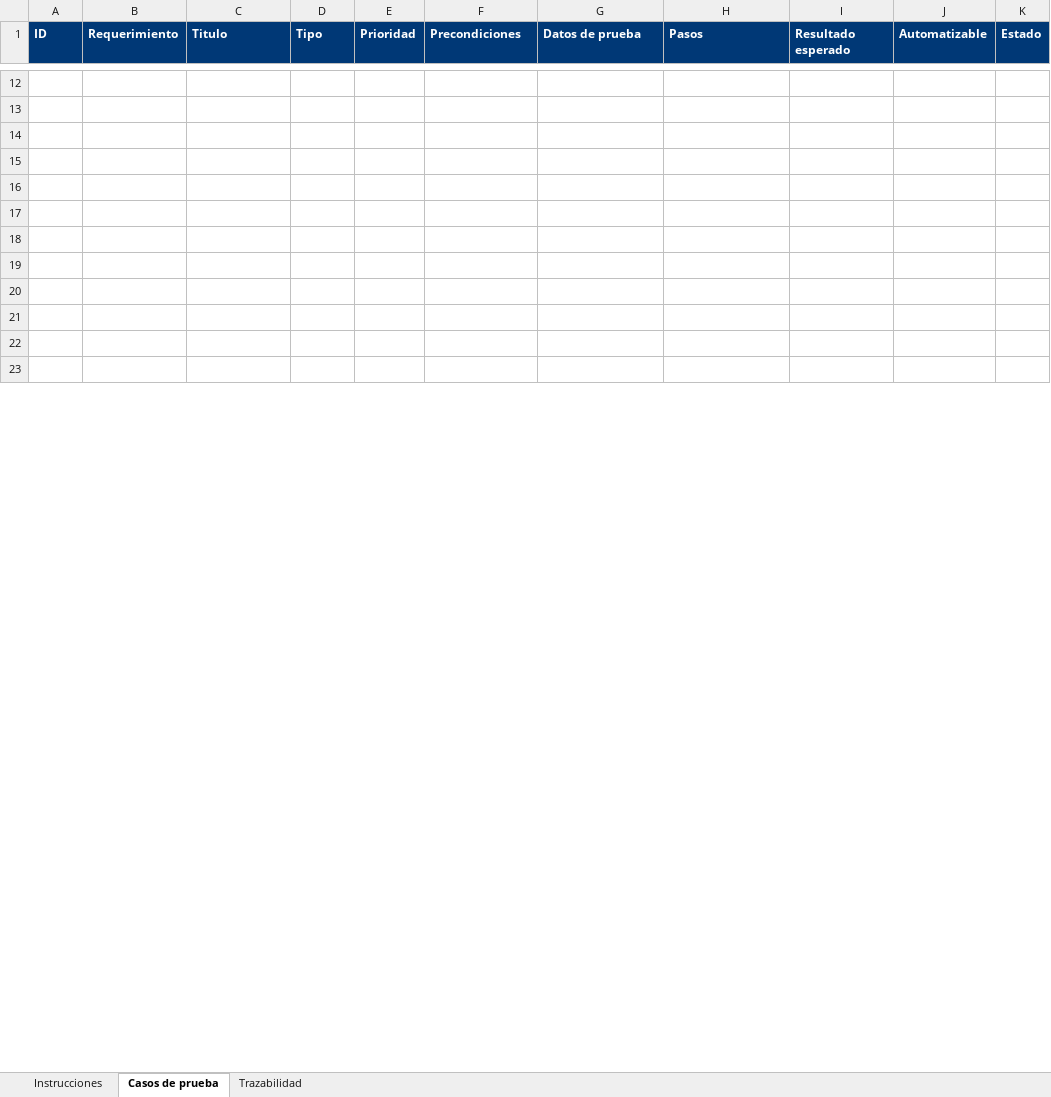
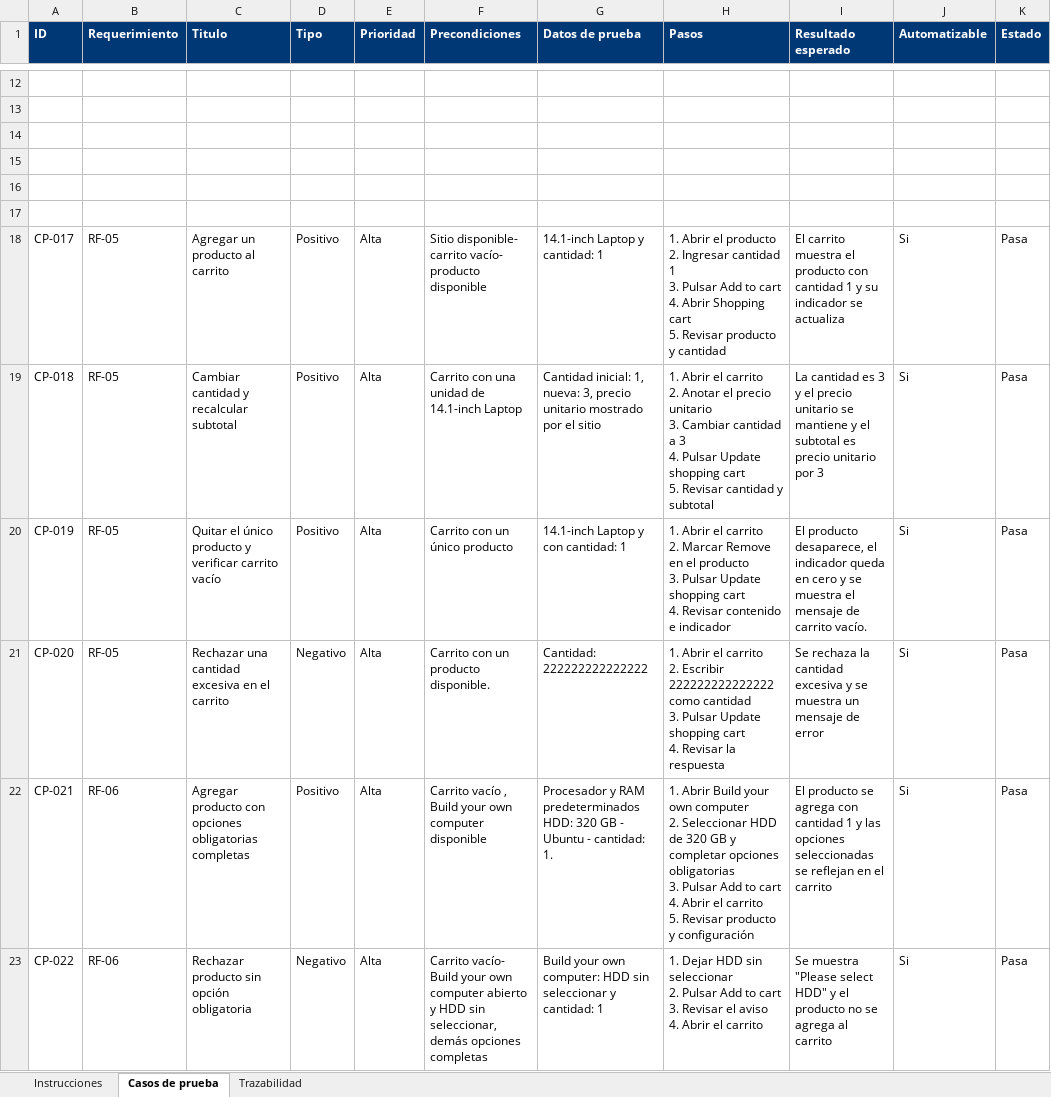
Before and after one commit to andreaSS44/Proyecto-I-Pruebas-de-Software, an Excel workbook: docs/Plantilla_Casos_de_Prueba_S7.xlsx, sheet Casos de prueba, drawn as a sheet; only a part is shown, gaps mark what is left out; values as stored, in another font and other column widths than the file's, no borders; ↵ is a line break in a cell; the diff covers the shown part only; the diff names each change by its address in the sheet, - before the commit and + after, or states it on an @@ line.

Commit message:
actualizacion de excel

```diff
--- a/docs/Plantilla_Casos_de_Prueba_S7.xlsx (sheet Casos de prueba)
+++ b/docs/Plantilla_Casos_de_Prueba_S7.xlsx (sheet Casos de prueba)
-row 18: (empty)
+row 18: CP-017 | RF-05 | Agregar un producto al carrito | Positivo | Alta | Sitio disponible- carrito vacío- producto disponible | 14.1-inch Laptop y cantidad: 1 | 1. Abrir el producto ↵ 2. Ingresar cantidad 1 ↵ 3. Pulsar Add to cart ↵ 4. Abrir Shopping cart ↵ 5. Revisar producto y cantidad | El carrito muestra el producto con cantidad 1 y su indicador se actualiza | Si | Pasa
-row 19: (empty)
+row 19: CP-018 | RF-05 | Cambiar cantidad y recalcular subtotal | Positivo | Alta | Carrito con una unidad de 14.1-inch Laptop | Cantidad inicial: 1, nueva: 3, precio unitario mostrado por el sitio | 1. Abrir el carrito ↵ 2. Anotar el precio unitario ↵ 3. Cambiar cantidad a 3 ↵ 4. Pulsar Update shopping cart ↵ 5. Revisar cantidad y subtotal | La cantidad es 3 y el precio unitario se mantiene y el subtotal es precio unitario por 3 | Si | Pasa
-row 20: (empty)
+row 20: CP-019 | RF-05 | Quitar el único producto y verificar carrito vacío | Positivo | Alta | Carrito con un único producto | 14.1-inch Laptop y con cantidad: 1 | 1. Abrir el carrito ↵ 2. Marcar Remove en el producto ↵ 3. Pulsar Update shopping cart ↵ 4. Revisar contenido e indicador | El producto desaparece, el indicador queda en cero y se muestra el mensaje de carrito vacío. | Si | Pasa
-row 21: (empty)
+row 21: CP-020 | RF-05 | Rechazar una cantidad excesiva en el carrito | Negativo | Alta | Carrito con un producto disponible. | Cantidad: 222222222222222 | 1. Abrir el carrito ↵ 2. Escribir 222222222222222 como cantidad ↵ 3. Pulsar Update shopping cart ↵ 4. Revisar la respuesta | Se rechaza la cantidad excesiva y se muestra un mensaje de error | Si | Pasa
-row 22: (empty)
+row 22: CP-021 | RF-06 | Agregar producto con opciones obligatorias completas | Positivo | Alta | Carrito vacío , Build your own computer disponible | Procesador y RAM predeterminados HDD: 320 GB - Ubuntu - cantidad: 1. | 1. Abrir Build your own computer ↵ 2. Seleccionar HDD de 320 GB y completar opciones obligatorias ↵ 3. Pulsar Add to cart ↵ 4. Abrir el carrito ↵ 5. Revisar producto y configuración | El producto se agrega con cantidad 1 y las opciones seleccionadas se reflejan en el carrito | Si | Pasa
-row 23: (empty)
+row 23: CP-022 | RF-06 | Rechazar producto sin opción obligatoria | Negativo | Alta | Carrito vacío- Build your own computer abierto y HDD sin seleccionar, demás opciones completas | Build your own computer: HDD sin seleccionar y cantidad: 1 | 1. Dejar HDD sin seleccionar ↵ 2. Pulsar Add to cart ↵ 3. Revisar el aviso ↵ 4. Abrir el carrito | Se muestra "Please select HDD" y el producto no se agrega al carrito | Si | Pasa
```
Also changed, not shown: 22 edited cells and cell formats elsewhere in this sheet, sheet Trazabilidad.
